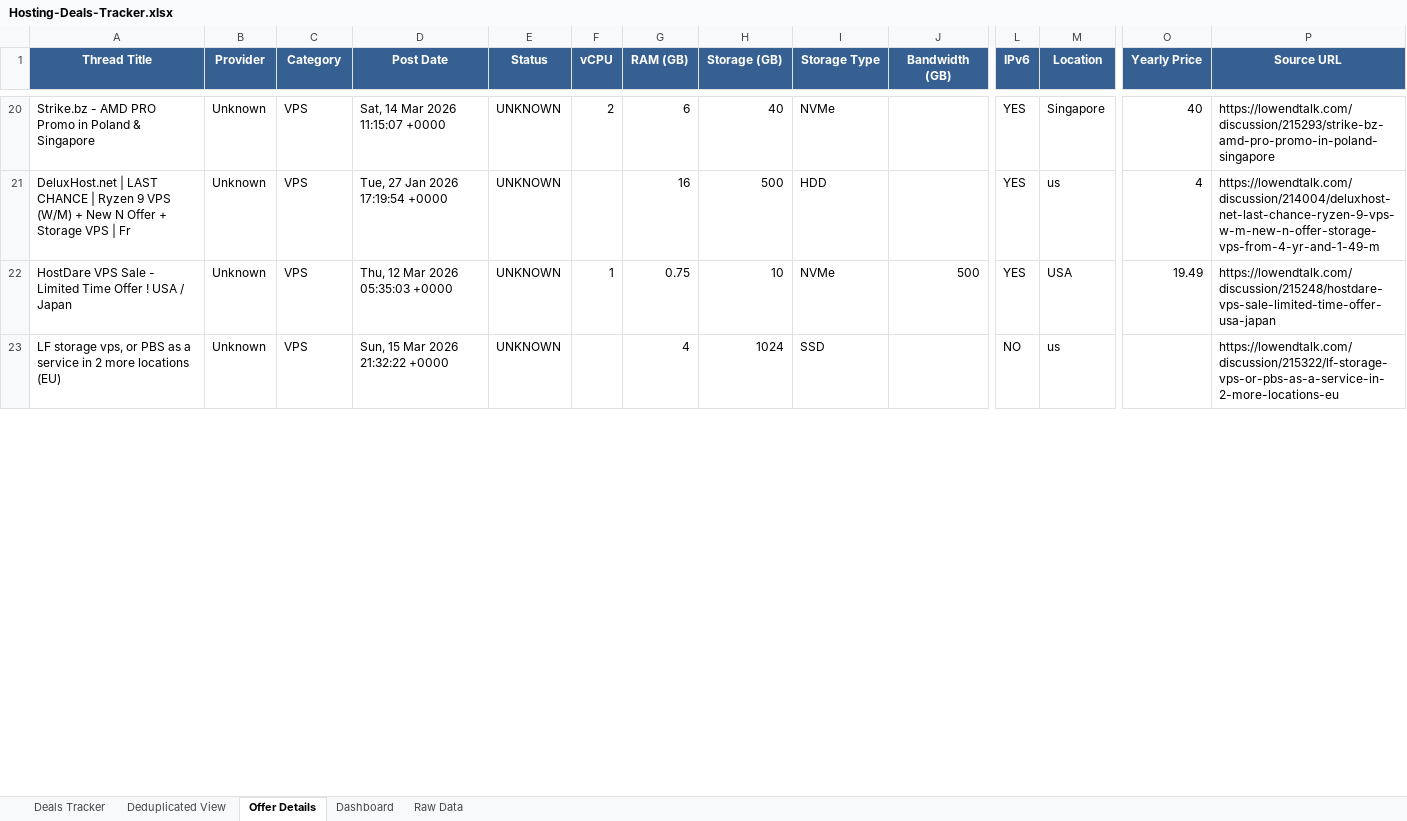
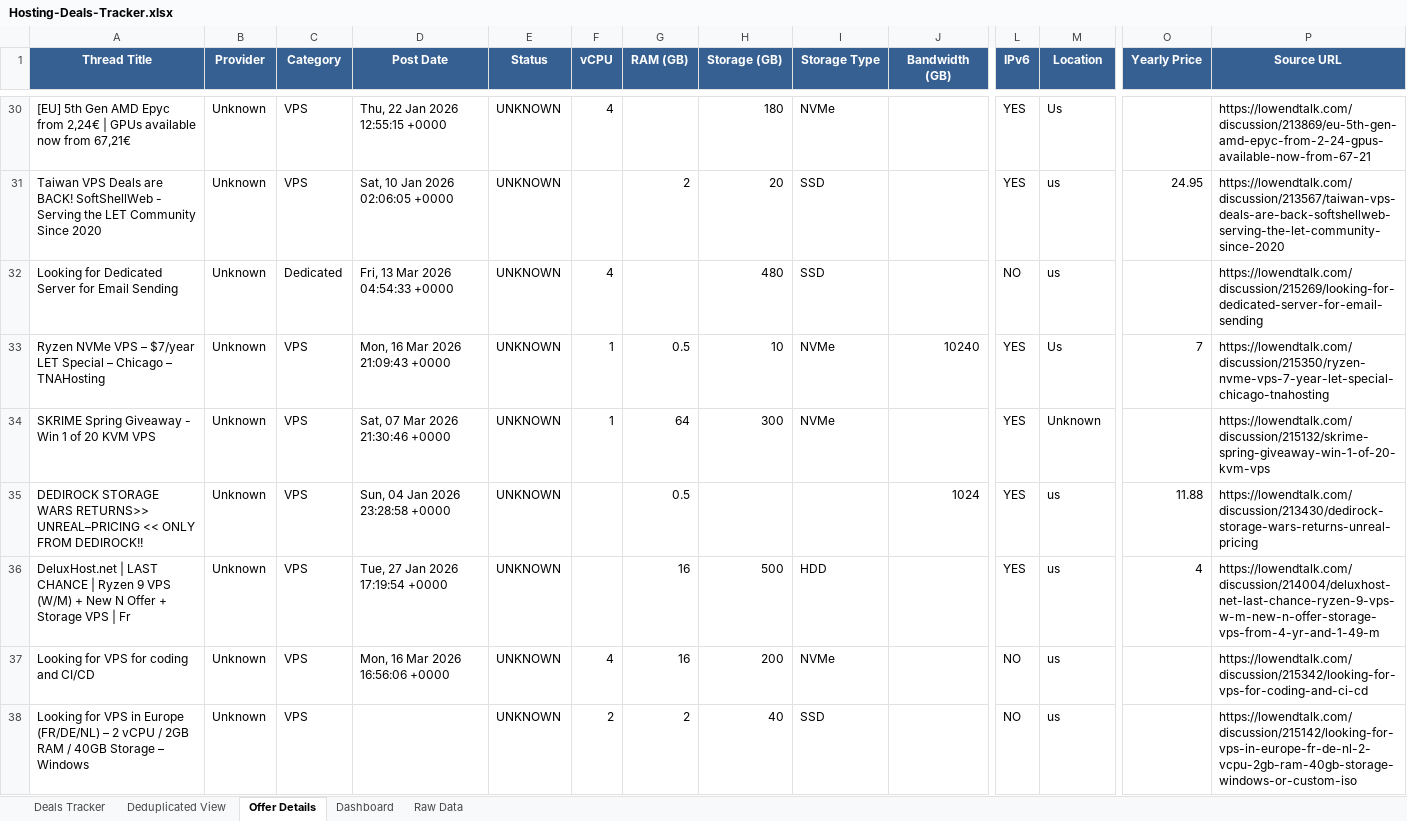
Before and after one commit to bojak83318/hosting-deals-tracker, an Excel workbook: output/Hosting-Deals-Tracker.xlsx, sheet Offer Details, drawn as a sheet; only a part is shown, gaps mark what is left out; values as stored, in another font and other column widths than the file's, no borders; removed rows and columns are numbered as before the commit, all else as after; rows hold the shown columns only; the diff covers the shown part only; the diff names each change by its address in the sheet, - before the commit and + after, or states it on an @@ line.

```diff
--- a/output/Hosting-Deals-Tracker.xlsx (sheet Offer Details)
+++ b/output/Hosting-Deals-Tracker.xlsx (sheet Offer Details)
+row 30: [EU] 5th Gen AMD Epyc from 2,24€ | GPUs available now from 67,21€ | Unknown | VPS | Thu, 22 Jan 2026 12:55:15 +0000 | UNKNOWN | 4 |  | 180 | NVMe |  | YES | Us |  | https://lowendtalk.com/discussion/213869/eu-5th-gen-amd-epyc-from-2-24-gpus-available-now-from-67-21
@@ row 27 moved to row 31: Taiwan VPS Deals are BACK! SoftShellWeb … @@
+row 32: Looking for Dedicated Server for Email Sending | Unknown | Dedicated | Fri, 13 Mar 2026 04:54:33 +0000 | UNKNOWN | 4 |  | 480 | SSD |  | NO | us |  | https://lowendtalk.com/discussion/215269/looking-for-dedicated-server-for-email-sending
+row 33: Ryzen NVMe VPS – $7/year LET Special – Chicago – TNAHosting | Unknown | VPS | Mon, 16 Mar 2026 21:09:43 +0000 | UNKNOWN | 1 | 0.5 | 10 | NVMe | 10240 | YES | Us | 7 | https://lowendtalk.com/discussion/215350/ryzen-nvme-vps-7-year-let-special-chicago-tnahosting
-A34 (Thread Title): Strike.bz - AMD PRO Promo in Poland & Singapore
+A34 (Thread Title): SKRIME Spring Giveaway - Win 1 of 20 KVM VPS
-D34 (Post Date): Sat, 14 Mar 2026 11:15:07 +0000
+D34 (Post Date): Sat, 07 Mar 2026 21:30:46 +0000
-F34 (vCPU): 2
+F34 (vCPU): 1
-G34 (RAM (GB)): 6
+G34 (RAM (GB)): 64
-H34 (Storage (GB)): 40
+H34 (Storage (GB)): 300
-M34 (Location): Singapore
+M34 (Location): Unknown
-O34 (Yearly Price): 40
+O34 (Yearly Price): (empty)
-P34 (Source URL): https://lowendtalk.com/discussion/215293/strike-bz-amd-pro-promo-in-poland-singapore
+P34 (Source URL): https://lowendtalk.com/discussion/215132/skrime-spring-giveaway-win-1-of-20-kvm-vps
@@ row 24 moved to row 35: DEDIROCK STORAGE WARS RETURNS>> UNREAL–P… @@
-row 22: HostDare VPS Sale - Limited Time Offer ! USA / Japan | Unknown | VPS | Thu, 12 Mar 2026 05:35:03 +0000 | UNKNOWN | 1 | 0.75 | 10 | NVMe | 500 | YES | USA | 19.49 | https://lowendtalk.com/discussion/215248/hostdare-vps-sale-limited-time-offer-usa-japan
+row 37: Looking for VPS for coding and CI/CD | Unknown | VPS | Mon, 16 Mar 2026 16:56:06 +0000 | UNKNOWN | 4 | 16 | 200 | NVMe |  | NO | us |  | https://lowendtalk.com/discussion/215342/looking-for-vps-for-coding-and-ci-cd
-A38 (Thread Title): LF storage vps, or PBS as a service in 2 more locations (EU)
+A38 (Thread Title): Looking for VPS in Europe (FR/DE/NL) – 2 vCPU / 2GB RAM / 40GB Storage – Windows
-D38 (Post Date): Sun, 15 Mar 2026 21:32:22 +0000
+D38 (Post Date): (empty)
-F38 (vCPU): (empty)
+F38 (vCPU): 2
-G38 (RAM (GB)): 4
+G38 (RAM (GB)): 2
-H38 (Storage (GB)): 1024
+H38 (Storage (GB)): 40
-P38 (Source URL): https://lowendtalk.com/discussion/215322/lf-storage-vps-or-pbs-as-a-service-in-2-more-locations-eu
+P38 (Source URL): https://lowendtalk.com/discussion/215142/looking-for-vps-in-europe-fr-de-nl-2-vcpu-2gb-ram-40gb-storage-windows-or-custom-iso
```
Also changed, not shown: 14 added rows, 8 removed rows, 2 moved rows and 17 edited cells elsewhere in this sheet, sheet Raw Data, sheet Deals Tracker, sheet Deduplicated View, sheet Dashboard, 1 other file.
